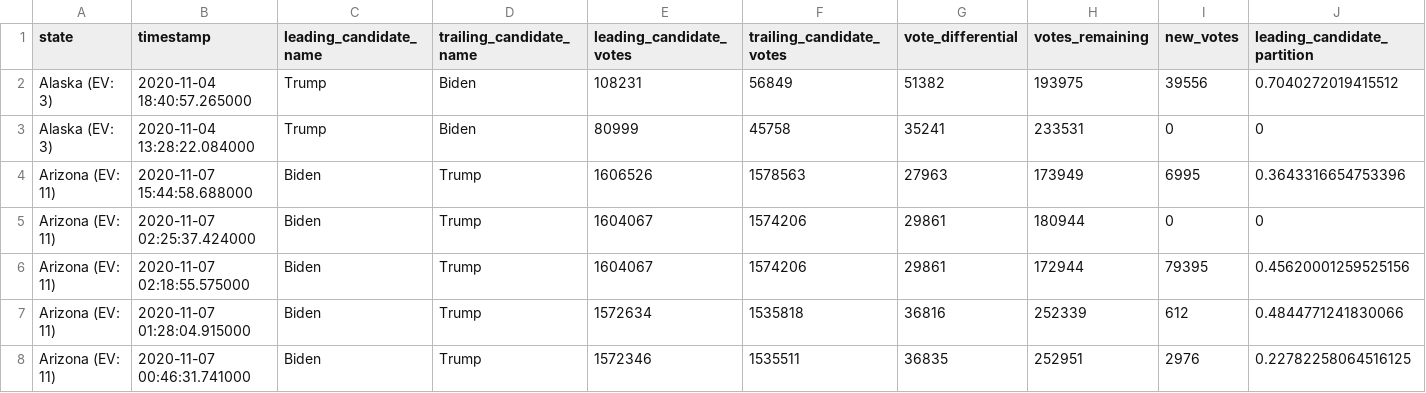
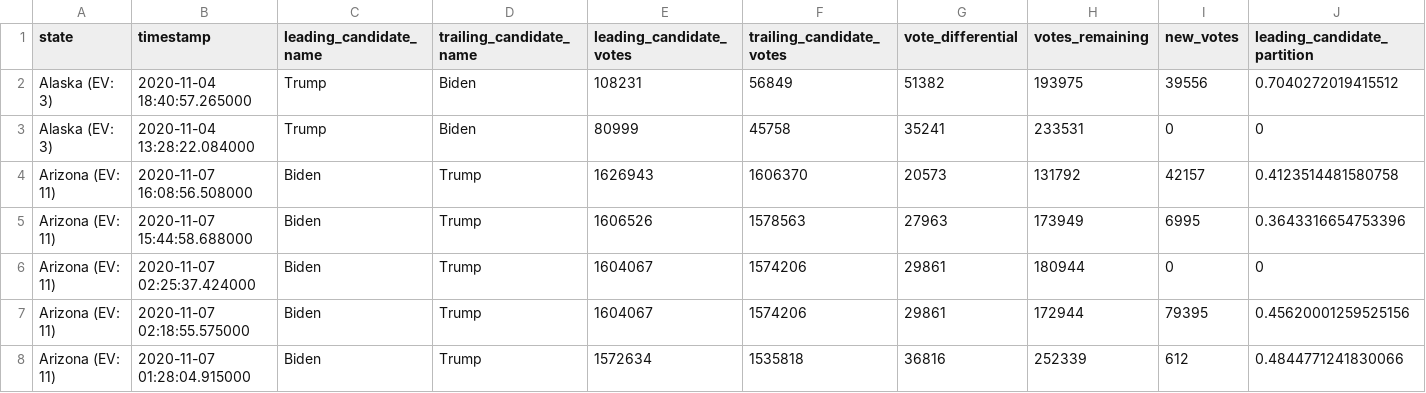
Before and after one commit to hellopat/nyt-2020-election-scraper, a CSV file: battleground-state-changes.csv, drawn as a sheet; only a part is shown; the shorter side is filled out with more unchanged rows; rows hold the shown columns only; the diff names each change by its address in the sheet, - before the commit and + after, or states it on an @@ line.

```diff
--- a/battleground-state-changes.csv
+++ b/battleground-state-changes.csv
+row 4: Arizona (EV: 11) | 2020-11-07 16:08:56.508000 | Biden | Trump | 1626943 | 1606370 | 20573 | 131792 | 42157 | 0.4123514481580758
```
Also changed, not shown: 3 other files.
